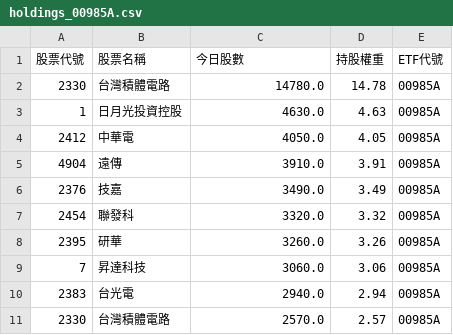
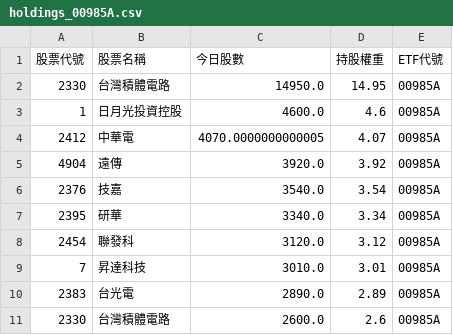
Before and after one commit to caesar263/my-etf-tracker, a CSV file: holdings_00985A.csv, drawn as a sheet.

```diff
--- a/holdings_00985A.csv
+++ b/holdings_00985A.csv
@@ -1,11 +1,11 @@
 股票代號,股票名稱,今日股數,持股權重,ETF代號
-2330,台灣積體電路,14780.0,14.78,00985A
-1,日月光投資控股,4630.0,4.63,00985A
-2412,中華電,4050.0,4.05,00985A
-4904,遠傳,3910.0,3.91,00985A
-2376,技嘉,3490.0,3.49,00985A
-2454,聯發科,3320.0,3.32,00985A
-2395,研華,3260.0,3.26,00985A
-7,昇達科技,3060.0,3.06,00985A
-2383,台光電,2940.0,2.94,00985A
-2330,台灣積體電路,2570.0,2.57,00985A
+2330,台灣積體電路,14950.0,14.95,00985A
+1,日月光投資控股,4600.0,4.6,00985A
+2412,中華電,4070.0000000000005,4.07,00985A
+4904,遠傳,3920.0,3.92,00985A
+2376,技嘉,3540.0,3.54,00985A
+2395,研華,3340.0,3.34,00985A
+2454,聯發科,3120.0,3.12,00985A
+7,昇達科技,3010.0,3.01,00985A
+2383,台光電,2890.0,2.89,00985A
+2330,台灣積體電路,2600.0,2.6,00985A
```
Also changed, not shown: final_analysis.csv, holdings_00401A.csv, 14 other files.
